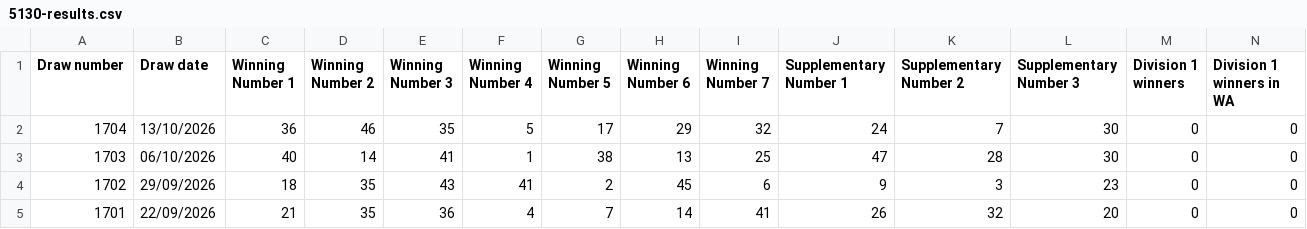
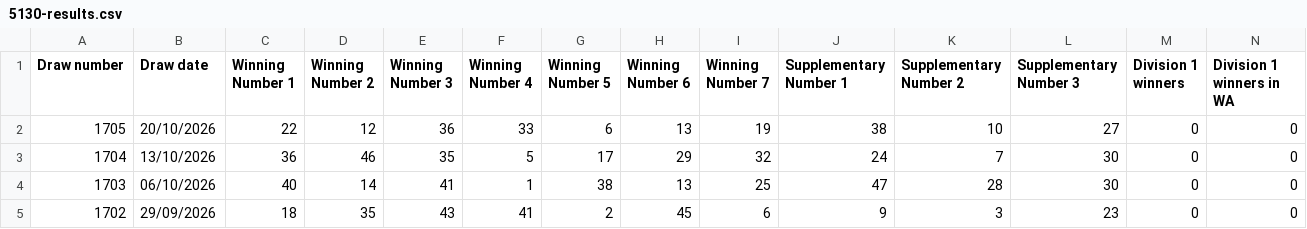
Before and after one commit to Dae-Y/lotto-pattern-lab, a CSV file: data/5130-results.csv, drawn as a sheet; only a part is shown; the shorter side is filled out with more unchanged rows; rows hold the shown columns only; the diff names each change by its address in the sheet, - before the commit and + after, or states it on an @@ line.

```diff
--- a/data/5130-results.csv
+++ b/data/5130-results.csv
+row 2: 1705 | 20/10/2026 | 22 | 12 | 36 | 33 | 6 | 13 | 19 | 38 | 10 | 27 | 0 | 0
```
Also changed, not shown: data/5132-results.csv, data/5237-results.csv, 2 other files.
